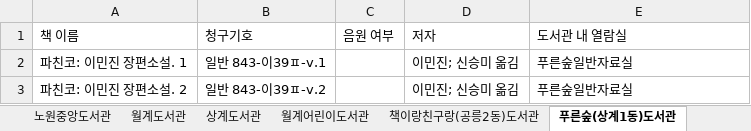
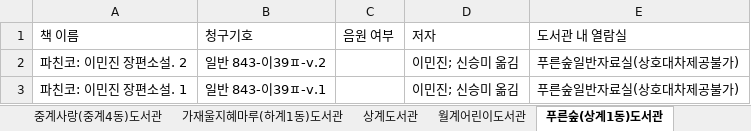
Before and after one commit to Kennnnnnnnnnnnnnnnnnnnnnnnnnnnnn/scrape-kor-libs, an Excel workbook: data/서울특별시/노원구립도서관.xlsx, sheet 푸른숲(상계1동)도서관, drawn as a sheet; values as stored, in another font and other column widths than the file's, no borders; removed rows and columns are numbered as before the commit, all else as after; the diff names each change by its address in the sheet, - before the commit and + after, or states it on an @@ line.

```diff
--- a/data/서울특별시/노원구립도서관.xlsx (sheet 푸른숲(상계1동)도서관)
+++ b/data/서울특별시/노원구립도서관.xlsx (sheet 푸른숲(상계1동)도서관)
-row 2: 파친코: 이민진 장편소설. 1 | 일반 843-이39ㅍ-v.1 |  | 이민진; 신승미 옮김 | 푸른숲일반자료실
-E2: 푸른숲일반자료실
+E2: 푸른숲일반자료실(상호대차제공불가)
+row 3: 파친코: 이민진 장편소설. 1 | 일반 843-이39ㅍ-v.1 |  | 이민진; 신승미 옮김 | 푸른숲일반자료실(상호대차제공불가)
```
Also changed, not shown: sheet 마들이음도서관, sheet 하늘(중계2,3동)도서관, sheet 초안산숲속(월계2동)도서관, sheet 메아리(상계6,7동)도서관, sheet 노원중앙도서관, sheet 공릉행복(공릉1동)도서관, 24 more sheets, other sheet tabs, data/경기도/고양시.xlsx, data/경기도/화성시.xlsx, 35 other files.
